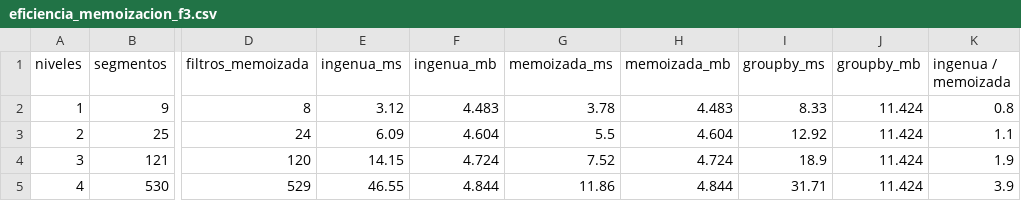
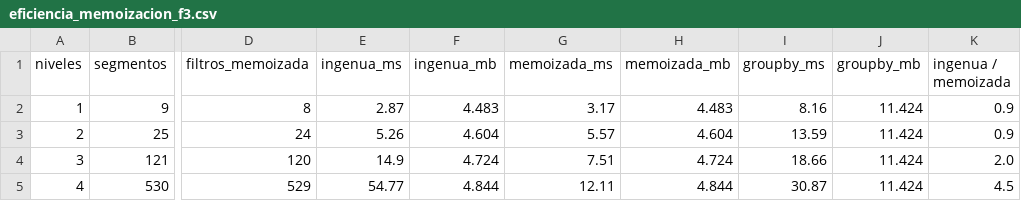
Before and after one commit to MatiasManriquezO/proyecto-grupo8-mcdi500, a CSV file: F3/resultados/eficiencia_memoizacion_f3.csv, drawn as a sheet; only a part is shown, gaps mark what is left out; the diff names each change by its address in the sheet, - before the commit and + after, or states it on an @@ line.

```diff
--- a/F3/resultados/eficiencia_memoizacion_f3.csv
+++ b/F3/resultados/eficiencia_memoizacion_f3.csv
-E2 (ingenua_ms): 3.12
+E2 (ingenua_ms): 2.87
-G2 (memoizada_ms): 3.78
+G2 (memoizada_ms): 3.17
-I2 (groupby_ms): 8.33
+I2 (groupby_ms): 8.16
-K2 (ingenua / memoizada): 0.8
+K2 (ingenua / memoizada): 0.9
-E3 (ingenua_ms): 6.09
+E3 (ingenua_ms): 5.26
-G3 (memoizada_ms): 5.5
+G3 (memoizada_ms): 5.57
-I3 (groupby_ms): 12.92
+I3 (groupby_ms): 13.59
-K3 (ingenua / memoizada): 1.1
+K3 (ingenua / memoizada): 0.9
-E4 (ingenua_ms): 14.15
+E4 (ingenua_ms): 14.9
-G4 (memoizada_ms): 7.52
+G4 (memoizada_ms): 7.51
-I4 (groupby_ms): 18.9
+I4 (groupby_ms): 18.66
-K4 (ingenua / memoizada): 1.9
+K4 (ingenua / memoizada): 2.0
-E5 (ingenua_ms): 46.55
+E5 (ingenua_ms): 54.77
-G5 (memoizada_ms): 11.86
+G5 (memoizada_ms): 12.11
-I5 (groupby_ms): 31.71
+I5 (groupby_ms): 30.87
-K5 (ingenua / memoizada): 3.9
+K5 (ingenua / memoizada): 4.5
```
Also changed, not shown: F3/resultados/arquitectura_f3.csv, F3/resultados/bitacora_ejecucion_f3.csv, 5 other files.
